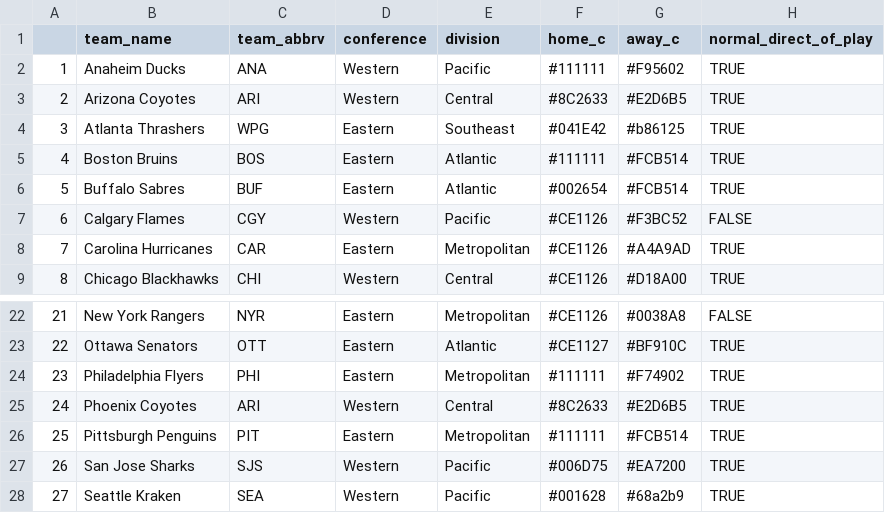
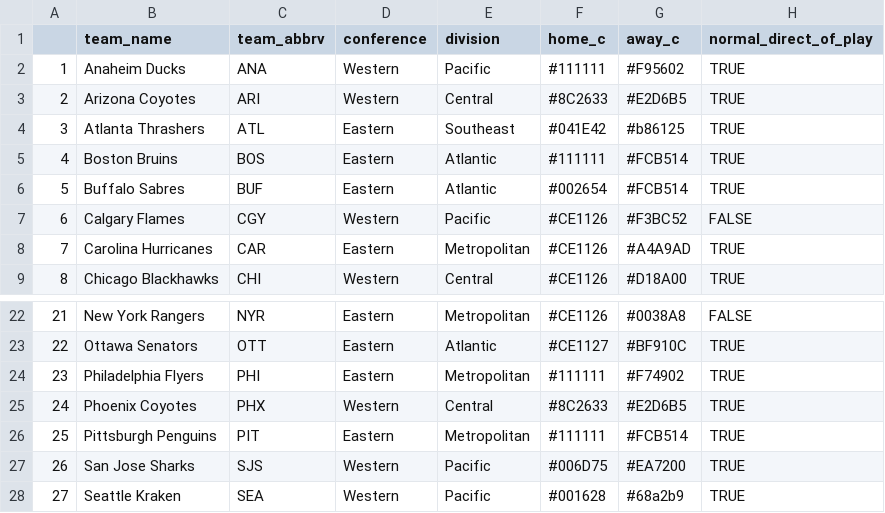
Before and after one commit to AmeriFinn/LiveNHLstats, a CSV file: teamList.csv, drawn as a sheet; only a part is shown, gaps mark what is left out.

Commit message:
Update teamList.csv

```diff
--- a/teamList.csv
+++ b/teamList.csv
@@ -3,3 +3,3 @@
 2,Arizona Coyotes,ARI,Western,Central,#8C2633,#E2D6B5,TRUE
-3,Atlanta Thrashers,WPG,Eastern,Southeast,#041E42,#b86125,TRUE
+3,Atlanta Thrashers,ATL,Eastern,Southeast,#041E42,#b86125,TRUE
 4,Boston Bruins,BOS,Eastern,Atlantic,#111111,#FCB514,TRUE
@@ -24,3 +24,3 @@
 23,Philadelphia Flyers,PHI,Eastern,Metropolitan,#111111,#F74902,TRUE
-24,Phoenix Coyotes,ARI,Western,Central,#8C2633,#E2D6B5,TRUE
+24,Phoenix Coyotes,PHX,Western,Central,#8C2633,#E2D6B5,TRUE
 25,Pittsburgh Penguins,PIT,Eastern,Metropolitan,#111111,#FCB514,TRUE
```
